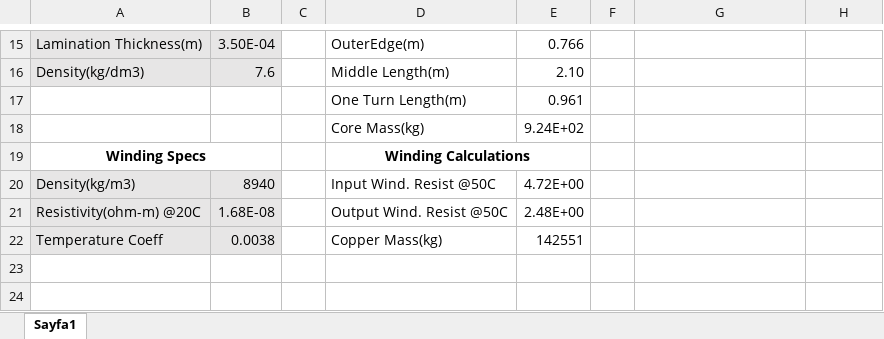
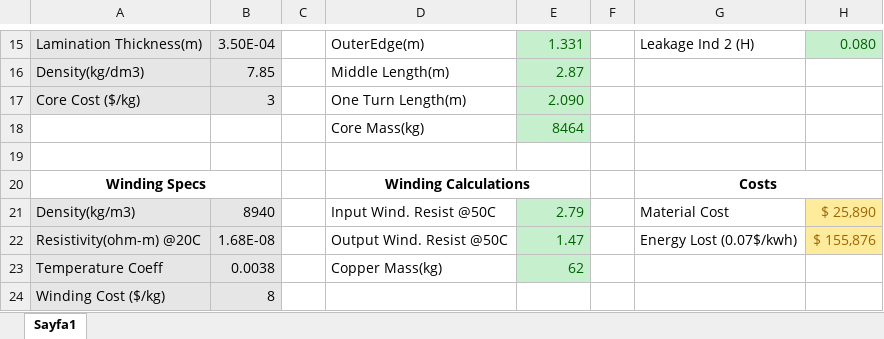
Before and after one commit to furkankarakaya/EE564---Machine-Design, an Excel workbook: Transformer Design.xlsx, sheet Sayfa1, drawn as a sheet; only a part is shown, gaps mark what is left out; values as stored, in another font and other column widths than the file's, no borders; removed rows and columns are numbered as before the commit, all else as after; the diff covers the shown part only; the diff names each change by its address in the sheet, - before the commit and + after, or states it on an @@ line.

```diff
--- a/Transformer Design.xlsx (sheet Sayfa1)
+++ b/Transformer Design.xlsx (sheet Sayfa1)
@@ E15:E16 fill: none → #C6EFCE, text colour: black → #006100 @@
-E15: 0.766
+E15: 1.331
-G15: (empty)
+G15: Leakage Ind 2 (H)
-H15 fill: none
+H15 fill: #C6EFCE
-H15: (empty)
+H15: 0.080
-B16: 7.6
+B16: 7.85
-E16: 2.10
+E16: 2.87
-row 17:  |  |  | One Turn Length(m) | 0.961
+row 17: Core Cost ($/kg) | 3 |  | One Turn Length(m) | 2.090
+row 18:  |  |  | Core Mass(kg) | 8464
-row 19:  |  |  | Core Mass(kg) | 9.24E+02
+row 19: (empty)
-G20: (empty)
+G20: Costs
+G20:H20 merged
-E21: 4.72E+00
+E21: 2.79
@@ E21:E23 fill: none → #C6EFCE, text colour: black → #006100 @@
-G21: (empty)
+G21: Material Cost
-H21: (empty)
+H21: $ 25,890
-H21:H22 fill: none
+H21:H22 fill: #FFEB9C
-E22: 2.48E+00
+E22: 1.47
-G22: (empty)
+G22: Energy Lost (0.07$/kwh)
-H22: (empty)
+H22: $ 155,876
-E23: 142551
+E23: 62
+row 24: Winding Cost ($/kg) | 8
```
Also changed, not shown: 26 edited cells, cell formats and merged cells elsewhere in this sheet.
